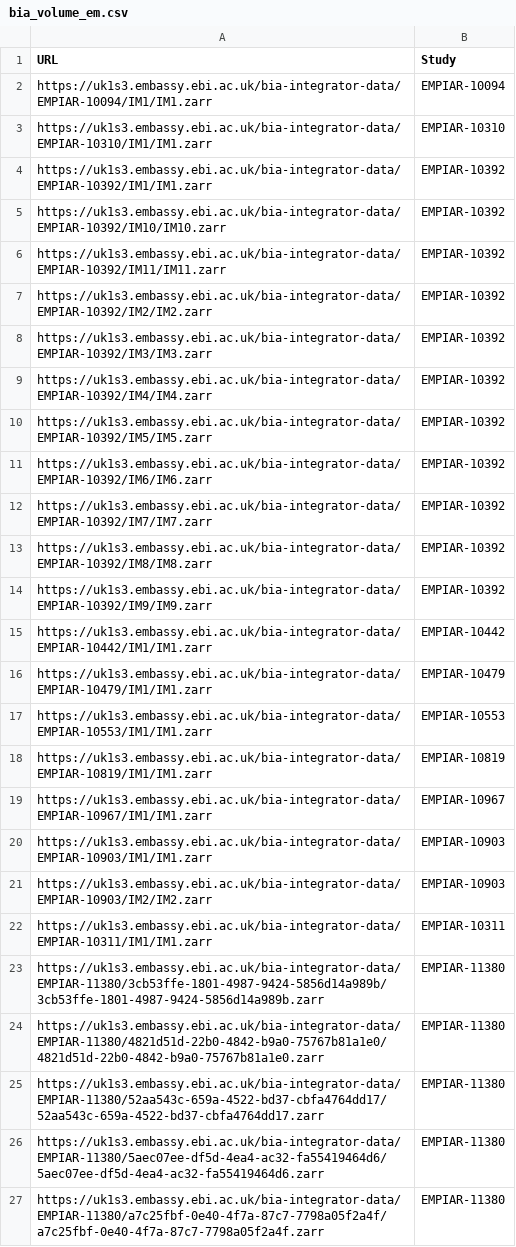
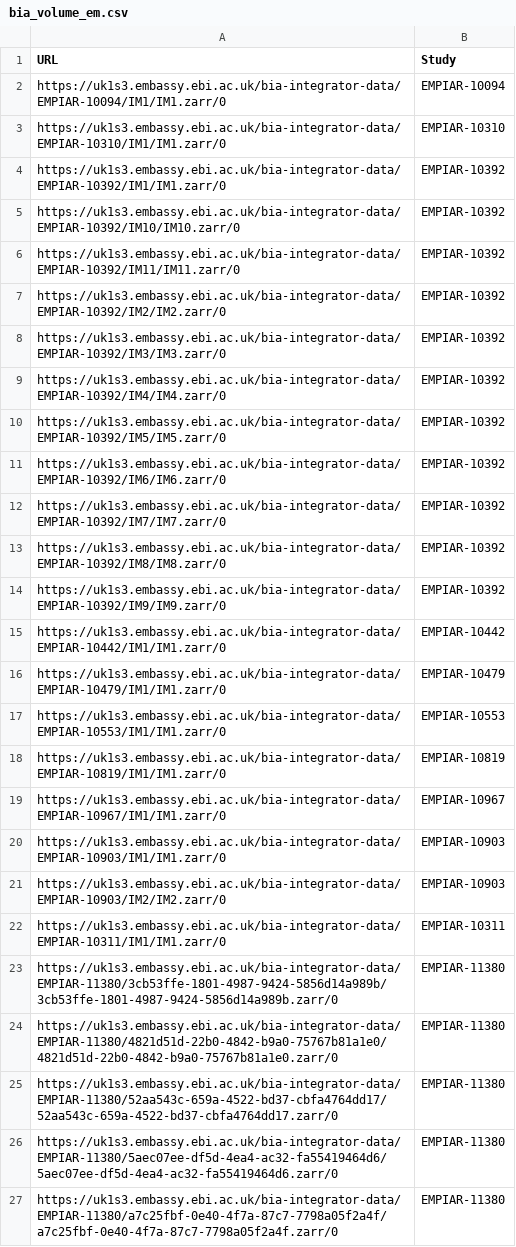
Before and after one commit to ome/ome-zarr-catalog, a CSV file: public/bia_volume_em.csv, drawn as a sheet.

Commit message:
Use the first image of all zarrs

```diff
--- a/public/bia_volume_em.csv
+++ b/public/bia_volume_em.csv
@@ -1,27 +1,27 @@
 URL,Study
-https://uk1s3.embassy.ebi.ac.uk/bia-integrator-data/EMPIAR-10094/IM1/IM1.zarr,EMPIAR-10094
-https://uk1s3.embassy.ebi.ac.uk/bia-integrator-data/EMPIAR-10310/IM1/IM1.zarr,EMPIAR-10310
-https://uk1s3.embassy.ebi.ac.uk/bia-integrator-data/EMPIAR-10392/IM1/IM1.zarr,EMPIAR-10392
-https://uk1s3.embassy.ebi.ac.uk/bia-integrator-data/EMPIAR-10392/IM10/IM10.zarr,EMPIAR-10392
-https://uk1s3.embassy.ebi.ac.uk/bia-integrator-data/EMPIAR-10392/IM11/IM11.zarr,EMPIAR-10392
-https://uk1s3.embassy.ebi.ac.uk/bia-integrator-data/EMPIAR-10392/IM2/IM2.zarr,EMPIAR-10392
-https://uk1s3.embassy.ebi.ac.uk/bia-integrator-data/EMPIAR-10392/IM3/IM3.zarr,EMPIAR-10392
-https://uk1s3.embassy.ebi.ac.uk/bia-integrator-data/EMPIAR-10392/IM4/IM4.zarr,EMPIAR-10392
-https://uk1s3.embassy.ebi.ac.uk/bia-integrator-data/EMPIAR-10392/IM5/IM5.zarr,EMPIAR-10392
-https://uk1s3.embassy.ebi.ac.uk/bia-integrator-data/EMPIAR-10392/IM6/IM6.zarr,EMPIAR-10392
-https://uk1s3.embassy.ebi.ac.uk/bia-integrator-data/EMPIAR-10392/IM7/IM7.zarr,EMPIAR-10392
-https://uk1s3.embassy.ebi.ac.uk/bia-integrator-data/EMPIAR-10392/IM8/IM8.zarr,EMPIAR-10392
-https://uk1s3.embassy.ebi.ac.uk/bia-integrator-data/EMPIAR-10392/IM9/IM9.zarr,EMPIAR-10392
-https://uk1s3.embassy.ebi.ac.uk/bia-integrator-data/EMPIAR-10442/IM1/IM1.zarr,EMPIAR-10442
-https://uk1s3.embassy.ebi.ac.uk/bia-integrator-data/EMPIAR-10479/IM1/IM1.zarr,EMPIAR-10479
-https://uk1s3.embassy.ebi.ac.uk/bia-integrator-data/EMPIAR-10553/IM1/IM1.zarr,EMPIAR-10553
-https://uk1s3.embassy.ebi.ac.uk/bia-integrator-data/EMPIAR-10819/IM1/IM1.zarr,EMPIAR-10819
-https://uk1s3.embassy.ebi.ac.uk/bia-integrator-data/EMPIAR-10967/IM1/IM1.zarr,EMPIAR-10967
-https://uk1s3.embassy.ebi.ac.uk/bia-integrator-data/EMPIAR-10903/IM1/IM1.zarr,EMPIAR-10903
-https://uk1s3.embassy.ebi.ac.uk/bia-integrator-data/EMPIAR-10903/IM2/IM2.zarr,EMPIAR-10903
-https://uk1s3.embassy.ebi.ac.uk/bia-integrator-data/EMPIAR-10311/IM1/IM1.zarr,EMPIAR-10311
-https://uk1s3.embassy.ebi.ac.uk/bia-integrator-data/EMPIAR-11380/3cb53ffe-1801-4987-9424-5856d14a989b/3cb53ffe-1801-4987-9424-5856d14a989b.zarr,EMPIAR-11380
-https://uk1s3.embassy.ebi.ac.uk/bia-integrator-data/EMPIAR-11380/4821d51d-22b0-4842-b9a0-75767b81a1e0/4821d51d-22b0-4842-b9a0-75767b81a1e0.zarr,EMPIAR-11380
-https://uk1s3.embassy.ebi.ac.uk/bia-integrator-data/EMPIAR-11380/52aa543c-659a-4522-bd37-cbfa4764dd17/52aa543c-659a-4522-bd37-cbfa4764dd17.zarr,EMPIAR-11380
-https://uk1s3.embassy.ebi.ac.uk/bia-integrator-data/EMPIAR-11380/5aec07ee-df5d-4ea4-ac32-fa55419464d6/5aec07ee-df5d-4ea4-ac32-fa55419464d6.zarr,EMPIAR-11380
-https://uk1s3.embassy.ebi.ac.uk/bia-integrator-data/EMPIAR-11380/a7c25fbf-0e40-4f7a-87c7-7798a05f2a4f/a7c25fbf-0e40-4f7a-87c7-7798a05f2a4f.zarr,EMPIAR-11380
+https://uk1s3.embassy.ebi.ac.uk/bia-integrator-data/EMPIAR-10094/IM1/IM1.zarr/0,EMPIAR-10094
+https://uk1s3.embassy.ebi.ac.uk/bia-integrator-data/EMPIAR-10310/IM1/IM1.zarr/0,EMPIAR-10310
+https://uk1s3.embassy.ebi.ac.uk/bia-integrator-data/EMPIAR-10392/IM1/IM1.zarr/0,EMPIAR-10392
+https://uk1s3.embassy.ebi.ac.uk/bia-integrator-data/EMPIAR-10392/IM10/IM10.zarr/0,EMPIAR-10392
+https://uk1s3.embassy.ebi.ac.uk/bia-integrator-data/EMPIAR-10392/IM11/IM11.zarr/0,EMPIAR-10392
+https://uk1s3.embassy.ebi.ac.uk/bia-integrator-data/EMPIAR-10392/IM2/IM2.zarr/0,EMPIAR-10392
+https://uk1s3.embassy.ebi.ac.uk/bia-integrator-data/EMPIAR-10392/IM3/IM3.zarr/0,EMPIAR-10392
+https://uk1s3.embassy.ebi.ac.uk/bia-integrator-data/EMPIAR-10392/IM4/IM4.zarr/0,EMPIAR-10392
+https://uk1s3.embassy.ebi.ac.uk/bia-integrator-data/EMPIAR-10392/IM5/IM5.zarr/0,EMPIAR-10392
+https://uk1s3.embassy.ebi.ac.uk/bia-integrator-data/EMPIAR-10392/IM6/IM6.zarr/0,EMPIAR-10392
+https://uk1s3.embassy.ebi.ac.uk/bia-integrator-data/EMPIAR-10392/IM7/IM7.zarr/0,EMPIAR-10392
+https://uk1s3.embassy.ebi.ac.uk/bia-integrator-data/EMPIAR-10392/IM8/IM8.zarr/0,EMPIAR-10392
+https://uk1s3.embassy.ebi.ac.uk/bia-integrator-data/EMPIAR-10392/IM9/IM9.zarr/0,EMPIAR-10392
+https://uk1s3.embassy.ebi.ac.uk/bia-integrator-data/EMPIAR-10442/IM1/IM1.zarr/0,EMPIAR-10442
+https://uk1s3.embassy.ebi.ac.uk/bia-integrator-data/EMPIAR-10479/IM1/IM1.zarr/0,EMPIAR-10479
+https://uk1s3.embassy.ebi.ac.uk/bia-integrator-data/EMPIAR-10553/IM1/IM1.zarr/0,EMPIAR-10553
+https://uk1s3.embassy.ebi.ac.uk/bia-integrator-data/EMPIAR-10819/IM1/IM1.zarr/0,EMPIAR-10819
+https://uk1s3.embassy.ebi.ac.uk/bia-integrator-data/EMPIAR-10967/IM1/IM1.zarr/0,EMPIAR-10967
+https://uk1s3.embassy.ebi.ac.uk/bia-integrator-data/EMPIAR-10903/IM1/IM1.zarr/0,EMPIAR-10903
+https://uk1s3.embassy.ebi.ac.uk/bia-integrator-data/EMPIAR-10903/IM2/IM2.zarr/0,EMPIAR-10903
+https://uk1s3.embassy.ebi.ac.uk/bia-integrator-data/EMPIAR-10311/IM1/IM1.zarr/0,EMPIAR-10311
+https://uk1s3.embassy.ebi.ac.uk/bia-integrator-data/EMPIAR-11380/3cb53ffe-1801-4987-9424-5856d14a989b/3cb53ffe-1801-4987-9424-5856d14a989b.zarr/0,EMPIAR-11380
+https://uk1s3.embassy.ebi.ac.uk/bia-integrator-data/EMPIAR-11380/4821d51d-22b0-4842-b9a0-75767b81a1e0/4821d51d-22b0-4842-b9a0-75767b81a1e0.zarr/0,EMPIAR-11380
+https://uk1s3.embassy.ebi.ac.uk/bia-integrator-data/EMPIAR-11380/52aa543c-659a-4522-bd37-cbfa4764dd17/52aa543c-659a-4522-bd37-cbfa4764dd17.zarr/0,EMPIAR-11380
+https://uk1s3.embassy.ebi.ac.uk/bia-integrator-data/EMPIAR-11380/5aec07ee-df5d-4ea4-ac32-fa55419464d6/5aec07ee-df5d-4ea4-ac32-fa55419464d6.zarr/0,EMPIAR-11380
+https://uk1s3.embassy.ebi.ac.uk/bia-integrator-data/EMPIAR-11380/a7c25fbf-0e40-4f7a-87c7-7798a05f2a4f/a7c25fbf-0e40-4f7a-87c7-7798a05f2a4f.zarr/0,EMPIAR-11380
```
